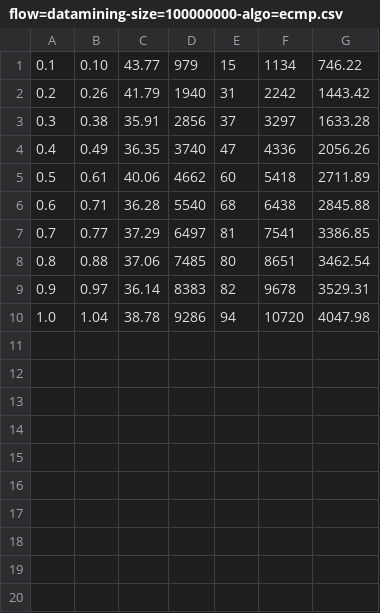
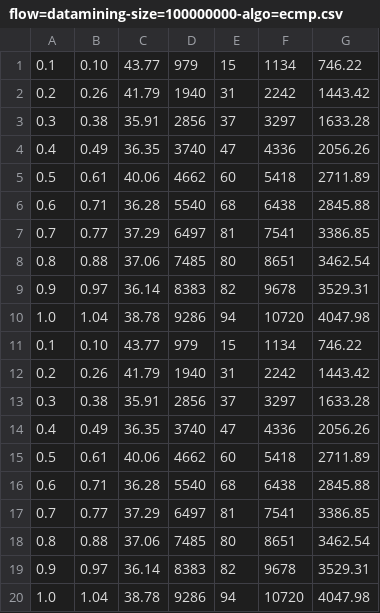
Before and after one commit to cs15b047/Networks, a CSV file: lab2/results/ts-1679679915/flow=datamining-size=100000000-algo=ecmp.csv, drawn as a sheet; the diff names each change by its address in the sheet, - before the commit and + after, or states it on an @@ line.

```diff
--- a/lab2/results/ts-1679679915/flow=datamining-size=100000000-algo=ecmp.csv
+++ b/lab2/results/ts-1679679915/flow=datamining-size=100000000-algo=ecmp.csv
+row 11: 0.1 | 0.10 | 43.77 | 979 | 15 | 1134 | 746.22
+row 12: 0.2 | 0.26 | 41.79 | 1940 | 31 | 2242 | 1443.42
+row 13: 0.3 | 0.38 | 35.91 | 2856 | 37 | 3297 | 1633.28
+row 14: 0.4 | 0.49 | 36.35 | 3740 | 47 | 4336 | 2056.26
+row 15: 0.5 | 0.61 | 40.06 | 4662 | 60 | 5418 | 2711.89
+row 16: 0.6 | 0.71 | 36.28 | 5540 | 68 | 6438 | 2845.88
+row 17: 0.7 | 0.77 | 37.29 | 6497 | 81 | 7541 | 3386.85
+row 18: 0.8 | 0.88 | 37.06 | 7485 | 80 | 8651 | 3462.54
+row 19: 0.9 | 0.97 | 36.14 | 8383 | 82 | 9678 | 3529.31
+row 20: 1.0 | 1.04 | 38.78 | 9286 | 94 | 10720 | 4047.98
```
Also changed, not shown: lab2/results/ts-1679679915/flow=enterprise-size=100000000-algo=ecmp.csv, lab2/results/ts-1679682118/flow=pareto-size=50000-algo=ecmp.csv, 20 other files.
